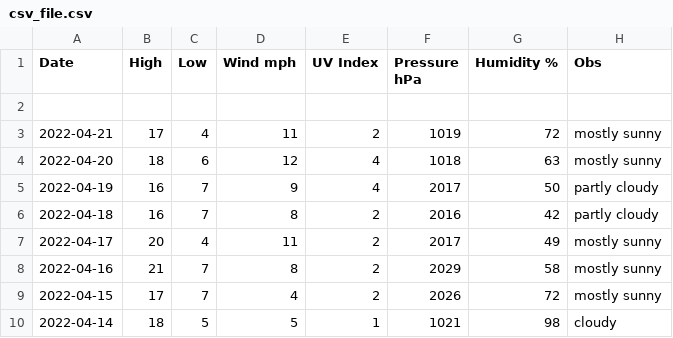
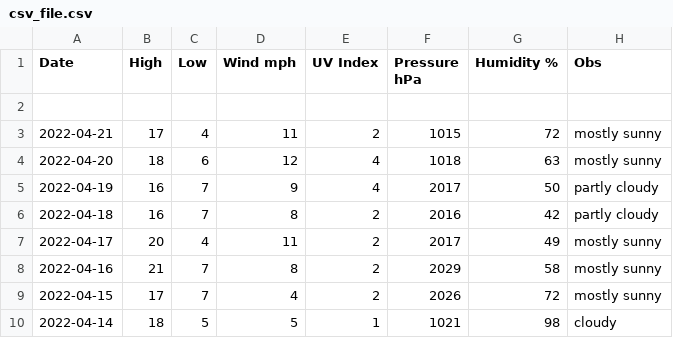
Before and after one commit to tu2/os_specific, a CSV file: linux/csv_file.csv, drawn as a sheet; only a part is shown.

Commit message:
Update csv_file.csv

```diff
--- a/linux/csv_file.csv
+++ b/linux/csv_file.csv
@@ -2,3 +2,3 @@ Date,High,Low,Wind mph,UV Index,Pressure hPa,Humidity %,Obs
 
-2022-04-21,17,4,11,2,1019,72,mostly sunny
+2022-04-21,17,4,11,2,1015,72,mostly sunny
 2022-04-20,18,6,12,4,1018,63,mostly sunny
```
